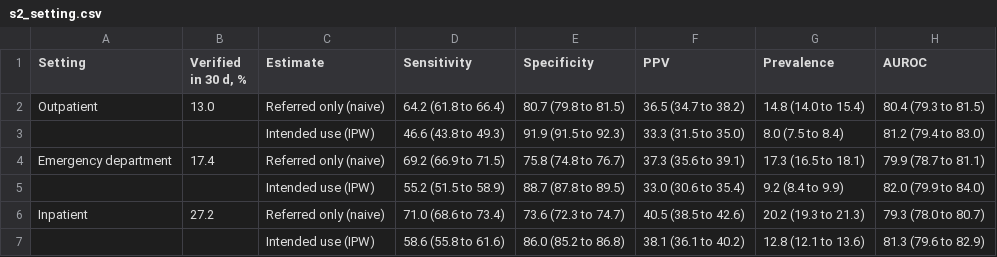
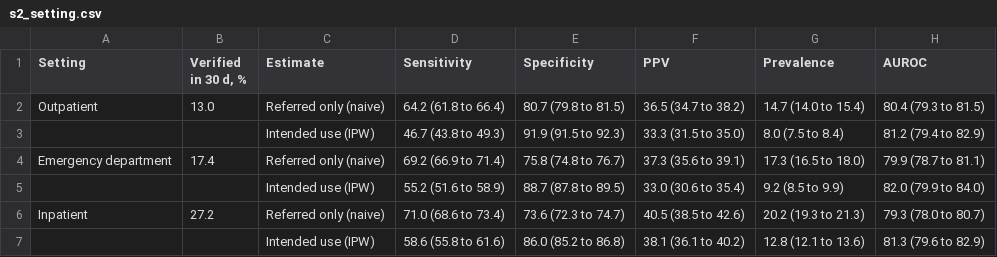
Before and after one commit to drfatihkoksal/aiecg-verification-bias, a CSV file: outputs/tables/s2_setting.csv, drawn as a sheet.

```diff
--- a/outputs/tables/s2_setting.csv
+++ b/outputs/tables/s2_setting.csv
@@ -1,6 +1,6 @@
 Setting,"Verified in 30 d, %",Estimate,Sensitivity,Specificity,PPV,Prevalence,AUROC
-Outpatient,13.0,Referred only (naive),64.2 (61.8 to 66.4),80.7 (79.8 to 81.5),36.5 (34.7 to 38.2),14.8 (14.0 to 15.4),80.4 (79.3 to 81.5)
-,,Intended use (IPW),46.6 (43.8 to 49.3),91.9 (91.5 to 92.3),33.3 (31.5 to 35.0),8.0 (7.5 to 8.4),81.2 (79.4 to 83.0)
-Emergency department,17.4,Referred only (naive),69.2 (66.9 to 71.5),75.8 (74.8 to 76.7),37.3 (35.6 to 39.1),17.3 (16.5 to 18.1),79.9 (78.7 to 81.1)
-,,Intended use (IPW),55.2 (51.5 to 58.9),88.7 (87.8 to 89.5),33.0 (30.6 to 35.4),9.2 (8.4 to 9.9),82.0 (79.9 to 84.0)
+Outpatient,13.0,Referred only (naive),64.2 (61.8 to 66.4),80.7 (79.8 to 81.5),36.5 (34.7 to 38.2),14.7 (14.0 to 15.4),80.4 (79.3 to 81.5)
+,,Intended use (IPW),46.7 (43.8 to 49.3),91.9 (91.5 to 92.3),33.3 (31.5 to 35.0),8.0 (7.5 to 8.4),81.2 (79.4 to 82.9)
+Emergency department,17.4,Referred only (naive),69.2 (66.9 to 71.4),75.8 (74.8 to 76.7),37.3 (35.6 to 39.1),17.3 (16.5 to 18.0),79.9 (78.7 to 81.1)
+,,Intended use (IPW),55.2 (51.6 to 58.9),88.7 (87.8 to 89.5),33.0 (30.6 to 35.4),9.2 (8.5 to 9.9),82.0 (79.9 to 84.0)
 Inpatient,27.2,Referred only (naive),71.0 (68.6 to 73.4),73.6 (72.3 to 74.7),40.5 (38.5 to 42.6),20.2 (19.3 to 21.3),79.3 (78.0 to 80.7)
```
Also changed, not shown: outputs/tables/s3_sensitivity.csv, outputs/tables/s4_sex.csv, 18 other files.
